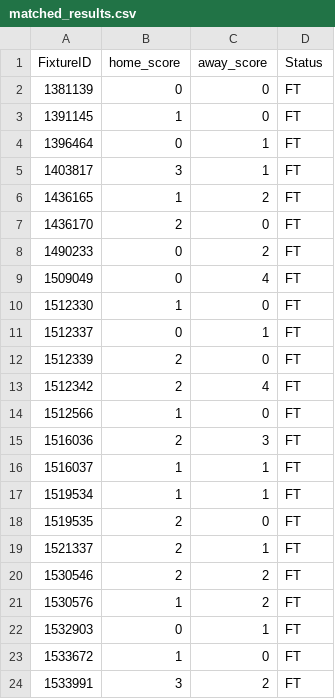
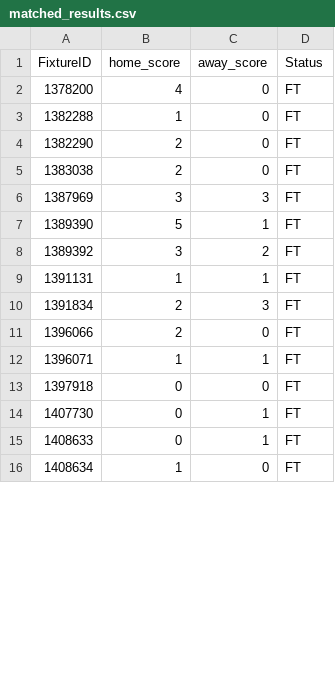
Before and after one commit to tecpg/delay_btn_bot, a CSV file: csv_files/matched_results.csv, drawn as a sheet; only a part is shown; the diff covers the shown part only.

```diff
--- a/csv_files/matched_results.csv
+++ b/csv_files/matched_results.csv
@@ -1,24 +1,16 @@
 FixtureID,home_score,away_score,Status
-1381139,0,0,FT
-1391145,1,0,FT
-1396464,0,1,FT
-1403817,3,1,FT
-1436165,1,2,FT
-1436170,2,0,FT
-1490233,0,2,FT
-1509049,0,4,FT
-1512330,1,0,FT
-1512337,0,1,FT
-1512339,2,0,FT
-1512342,2,4,FT
-1512566,1,0,FT
-1516036,2,3,FT
-1516037,1,1,FT
-1519534,1,1,FT
-1519535,2,0,FT
-1521337,2,1,FT
-1530546,2,2,FT
-1530576,1,2,FT
-1532903,0,1,FT
-1533672,1,0,FT
-1533991,3,2,FT
+1378200,4,0,FT
+1382288,1,0,FT
+1382290,2,0,FT
+1383038,2,0,FT
+1387969,3,3,FT
+1389390,5,1,FT
+1389392,3,2,FT
+1391131,1,1,FT
+1391834,2,3,FT
+1396066,2,0,FT
+1396071,1,1,FT
+1397918,0,0,FT
+1407730,0,1,FT
+1408633,0,1,FT
+1408634,1,0,FT
```
Also changed, not shown: 23 added rows, 5 removed rows and 9 edited cells elsewhere in this file, csv_files/matched_fixtures.csv, csv_files/pro_results.csv, 5 other files.
